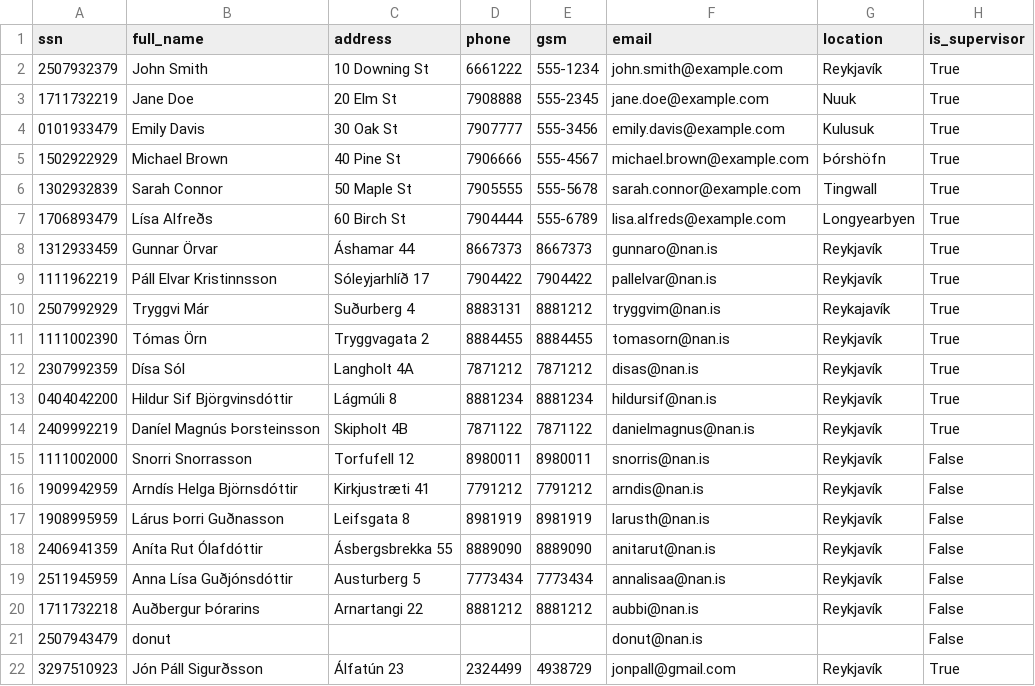
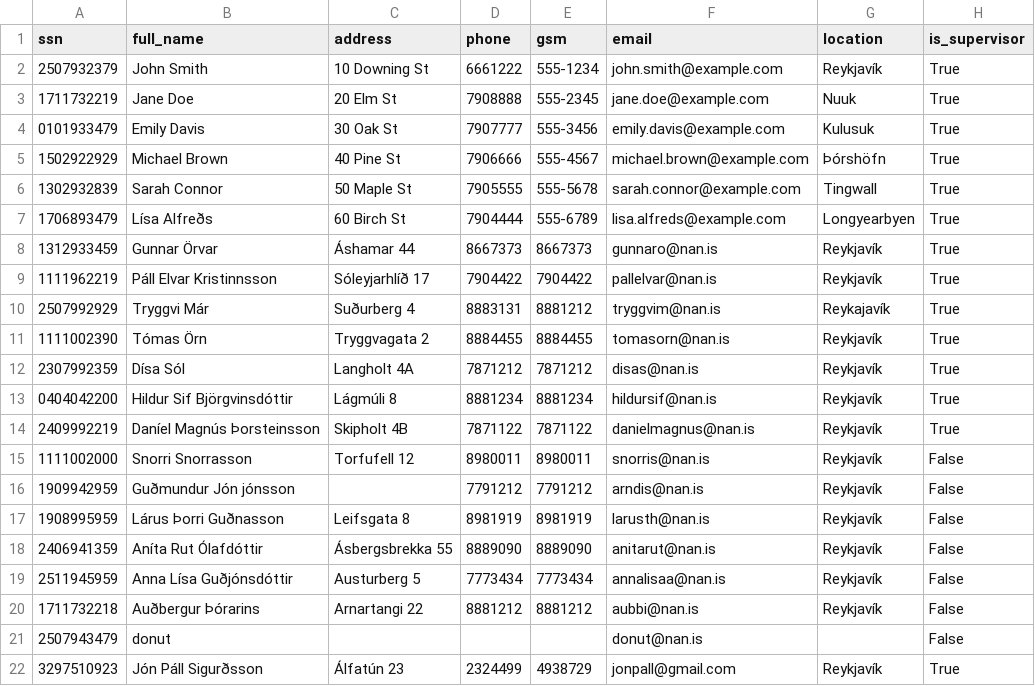
Before and after one commit to donnac94/verklegt3-HR24, a CSV file: Files/employees.csv, drawn as a sheet.

```diff
--- a/Files/employees.csv
+++ b/Files/employees.csv
@@ -15,3 +15,3 @@ ssn,full_name,address,phone,gsm,email,location,is_supervisor
 1111002000,Snorri Snorrasson,Torfufell 12,8980011,8980011,snorris@nan.is,Reykjavík,False
-1909942959,Arndís Helga Björnsdóttir,Kirkjustræti 41,7791212,7791212,arndis@nan.is,Reykjavík,False
+1909942959,Guðmundur Jón jónsson,,7791212,7791212,arndis@nan.is,Reykjavík,False
 1908995959,Lárus Þorri Guðnasson,Leifsgata 8,8981919,8981919,larusth@nan.is,Reykjavík,False
```
Also changed, not shown: 4 other files.
